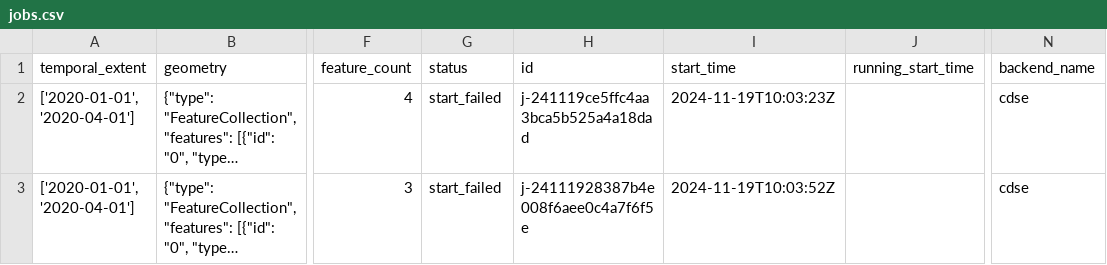
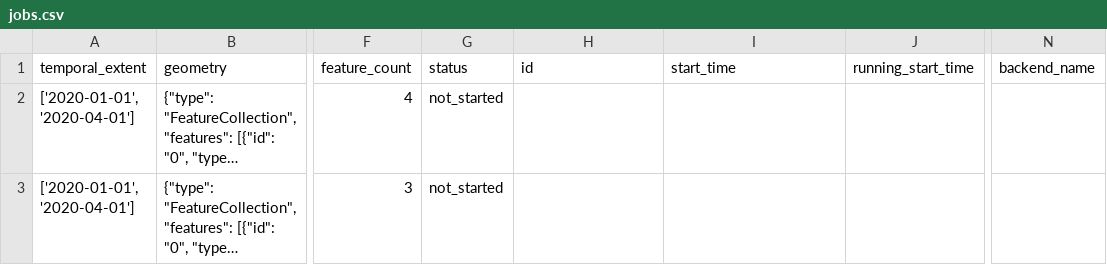
Before and after one commit to earthpulse/eotdl, a CSV file: tutorials/notebooks/openeo/jobs.csv, drawn as a sheet; only a part is shown, gaps mark what is left out; long unchanged cells end in …; the diff names each change by its address in the sheet, - before the commit and + after, or states it on an @@ line.

Commit message:
none spatial extent to load collection

```diff
--- a/tutorials/notebooks/openeo/jobs.csv
+++ b/tutorials/notebooks/openeo/jobs.csv
-G2:G3 (status): start_failed
+G2:G3 (status): not_started
-H2 (id): j-241119ce5ffc4aa3bca5b525a4a18dad
+H2 (id): (empty)
-I2 (start_time): 2024-11-19T10:03:23Z
+I2 (start_time): (empty)
-N2:N3 (backend_name): cdse
+N2:N3 (backend_name): (empty)
-H3 (id): j-24111928387b4e008f6aee0c4a7f6f5e
+H3 (id): (empty)
-I3 (start_time): 2024-11-19T10:03:52Z
+I3 (start_time): (empty)
```
Also changed, not shown: 5 other files.
